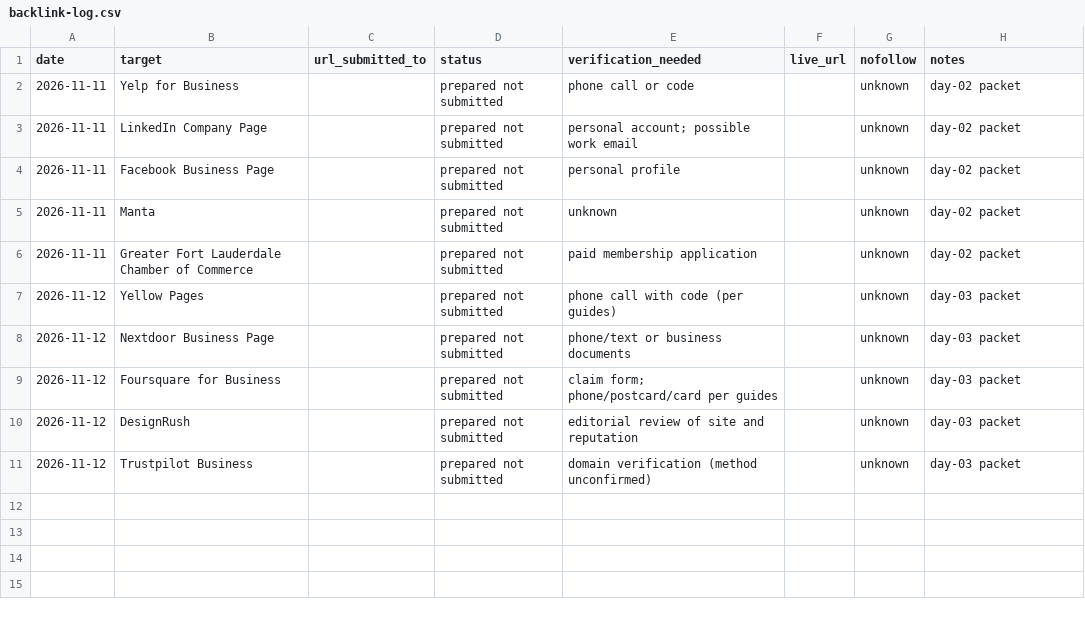
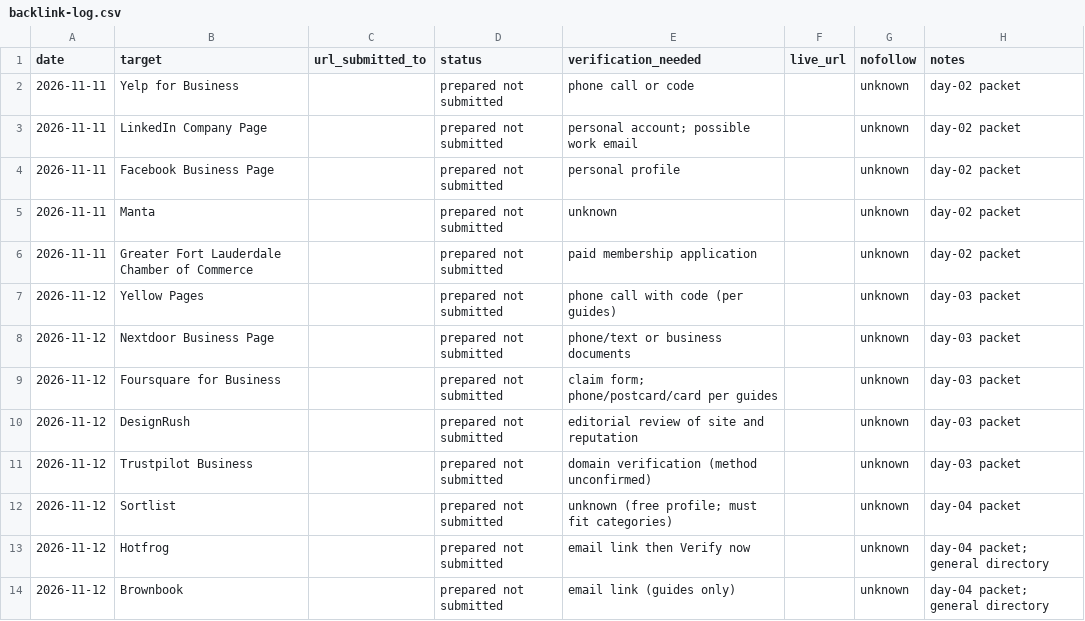
Before and after one commit to GunsNR/claude-skills-hub, a CSV file: impactwindowsseo-backlinks/backlink-log.csv, drawn as a sheet.

```diff
--- a/impactwindowsseo-backlinks/backlink-log.csv
+++ b/impactwindowsseo-backlinks/backlink-log.csv
@@ -11 +11,4 @@ date,target,url_submitted_to,status,verification_needed,live_url,nofollow,notes
 2026-11-12,Trustpilot Business,,prepared not submitted,domain verification (method unconfirmed),,unknown,day-03 packet
+2026-11-12,Sortlist,,prepared not submitted,unknown (free profile; must fit categories),,unknown,day-04 packet
+2026-11-12,Hotfrog,,prepared not submitted,email link then Verify now,,unknown,day-04 packet; general directory
+2026-11-12,Brownbook,,prepared not submitted,email link (guides only),,unknown,day-04 packet; general directory
```
Also changed, not shown: impactwindowsseo-content/publish-log.csv, 12 other files.
